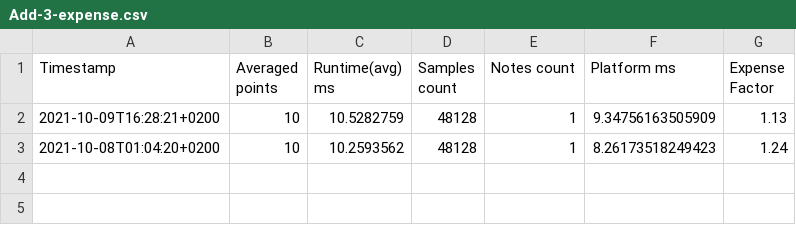
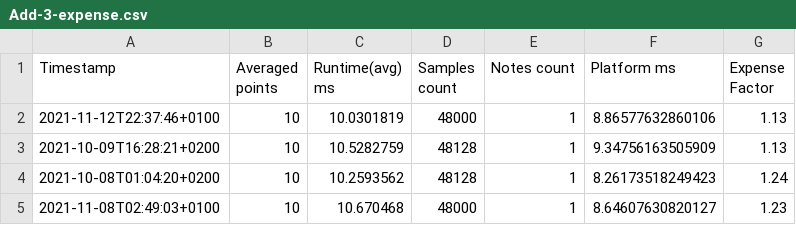
Before and after one commit to Ichthyostega/yoshimi-test, a CSV file: testsuite/features/timing/Add-3-expense.csv, drawn as a sheet; the diff names each change by its address in the sheet, - before the commit and + after, or states it on an @@ line.

Commit message:
Cover frequency response of the AnalogFilter in detail
This is the first detailed feature coverage;
Also added some of these filter computations for timing tests.

Note-1:
Since our test suite does not cover much detailed timing measurements,
I have recalibrated my (local) platform model and then re-captured
the baseline expense factors.

Note-2:
All Baseline-WAV files were created with a Yoshimi from the "power"-branch,
which was merged into mainline at that time. Later, these baseline-WAV
files had to be regenerated doe to internal changes without audible impact.
The Baseline-WAV files are now maintained on a separate branch...

```diff
--- a/testsuite/features/timing/Add-3-expense.csv
+++ b/testsuite/features/timing/Add-3-expense.csv
+row 2: 2021-11-12T22:37:46+0100 | 10 | 10.0301819 | 48000 | 1 | 8.86577632860106 | 1.13
+row 5: 2021-11-08T02:49:03+0100 | 10 | 10.670468 | 48000 | 1 | 8.64607630820127 | 1.23
```
Also changed, not shown: testsuite/features/timing/Add-1-expense.csv, 57 other files.
